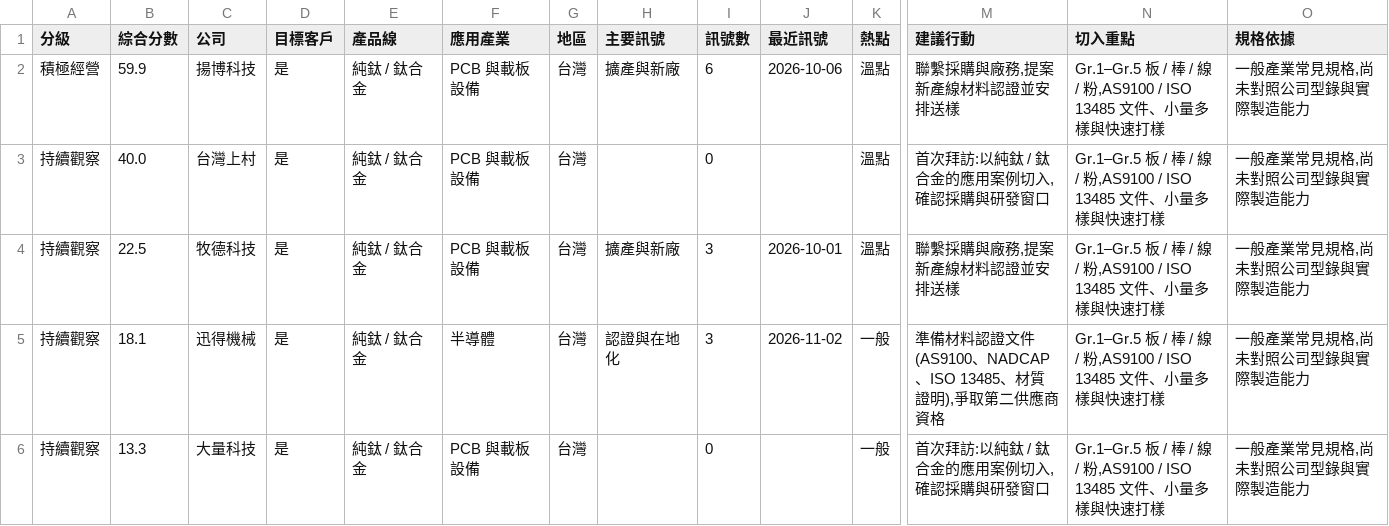
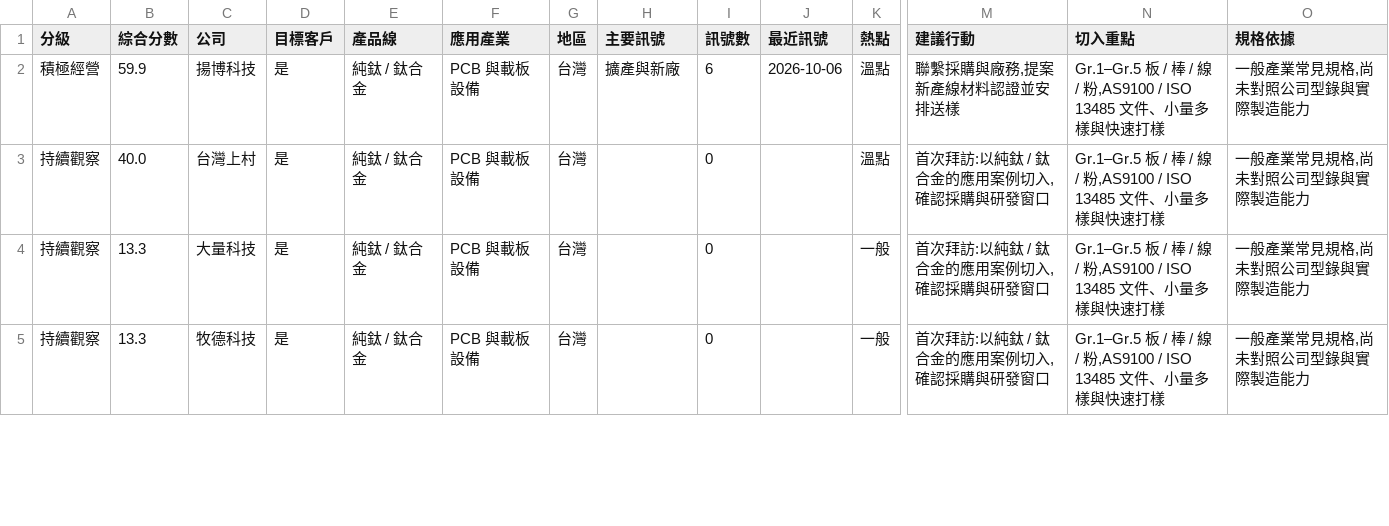
Before and after one commit to frk618-ship-it/claude, a CSV file: reports/leads/segments/tw_pcb_equipment/2026-11-06-leads.csv, drawn as a sheet; only a part is shown, gaps mark what is left out; removed rows and columns are numbered as before the commit, all else as after; rows hold the shown columns only; the diff covers the shown part only; the diff names each change by its address in the sheet, - before the commit and + after, or states it on an @@ line.

```diff
--- a/reports/leads/segments/tw_pcb_equipment/2026-11-06-leads.csv
+++ b/reports/leads/segments/tw_pcb_equipment/2026-11-06-leads.csv
-row 4: 持續觀察 | 22.5 | 牧德科技 | 是 | 純鈦 / 鈦合金 | PCB 與載板設備 | 台灣 | 擴產與新廠 | 3 | 2026-10-01 | 溫點 | 聯繫採購與廠務,提案新產線材料認證並安排送樣 | Gr.1–Gr.5 板 / 棒 / 線 / 粉,AS9100 / ISO 13485 文件、小量多樣與快速打樣 | 一般產業常見規格,尚未對照公司型錄與實際製造能力
-row 5: 持續觀察 | 18.1 | 迅得機械 | 是 | 純鈦 / 鈦合金 | 半導體 | 台灣 | 認證與在地化 | 3 | 2026-11-02 | 一般 | 準備材料認證文件(AS9100、NADCAP、ISO 13485、材質證明),爭取第二供應商資格 | Gr.1–Gr.5 板 / 棒 / 線 / 粉,AS9100 / ISO 13485 文件、小量多樣與快速打樣 | 一般產業常見規格,尚未對照公司型錄與實際製造能力
+row 5: 持續觀察 | 13.3 | 牧德科技 | 是 | 純鈦 / 鈦合金 | PCB 與載板設備 | 台灣 |  | 0 |  | 一般 | 首次拜訪:以純鈦 / 鈦合金的應用案例切入,確認採購與研發窗口 | Gr.1–Gr.5 板 / 棒 / 線 / 粉,AS9100 / ISO 13485 文件、小量多樣與快速打樣 | 一般產業常見規格,尚未對照公司型錄與實際製造能力
```
Also changed, not shown: 1 added row and 1 edited cell elsewhere in this file, reports/leads/segments/tw_ai_server/2026-11-06-accounts.csv, reports/leads/segments/tw_ai_server/2026-11-06-leads.csv, 15 other files.
